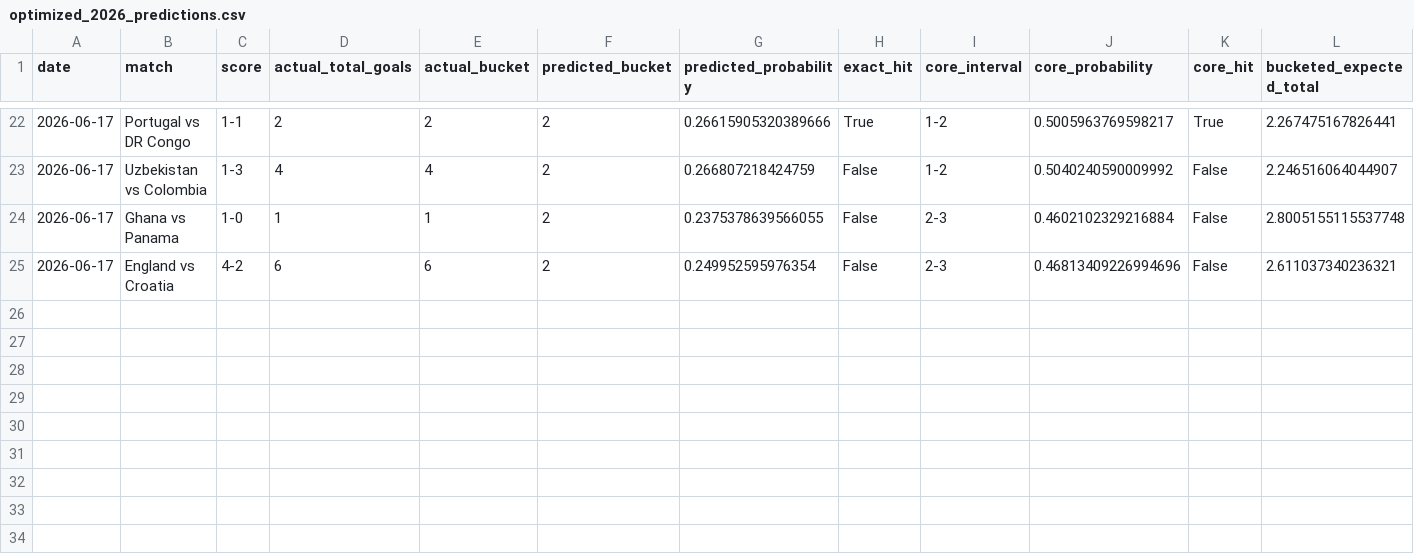
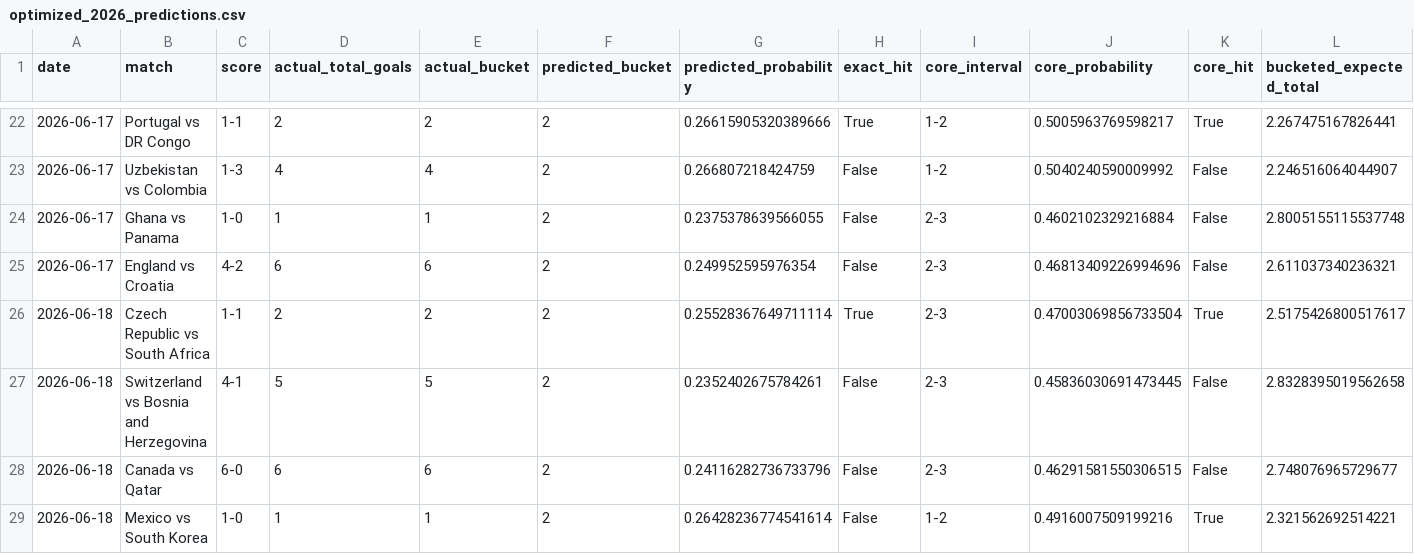
Before and after one commit to johnwatson060114-oss/WorldCupPredict, a CSV file: artifacts/total-goals-backtest/optimized_2026_predictions.csv, drawn as a sheet; only a part is shown, gaps mark what is left out; rows hold the shown columns only; the diff names each change by its address in the sheet, - before the commit and + after, or states it on an @@ line.

```diff
--- a/artifacts/total-goals-backtest/optimized_2026_predictions.csv
+++ b/artifacts/total-goals-backtest/optimized_2026_predictions.csv
+row 26: 2026-06-18 | Czech Republic vs South Africa | 1-1 | 2 | 2 | 2 | 0.25528367649711114 | True | 2-3 | 0.47003069856733504 | True | 2.5175426800517617
+row 27: 2026-06-18 | Switzerland vs Bosnia and Herzegovina | 4-1 | 5 | 5 | 2 | 0.2352402675784261 | False | 2-3 | 0.45836030691473445 | False | 2.8328395019562658
+row 28: 2026-06-18 | Canada vs Qatar | 6-0 | 6 | 6 | 2 | 0.24116282736733796 | False | 2-3 | 0.46291581550306515 | False | 2.748076965729677
+row 29: 2026-06-18 | Mexico vs South Korea | 1-0 | 1 | 1 | 2 | 0.26428236774541614 | False | 1-2 | 0.4916007509199216 | True | 2.321562692514221
```
Also changed, not shown: artifacts/total-goals-backtest/manual_2026_results.csv, artifacts/total-goals-backtest/model_comparison_2026.csv, 32 other files.
